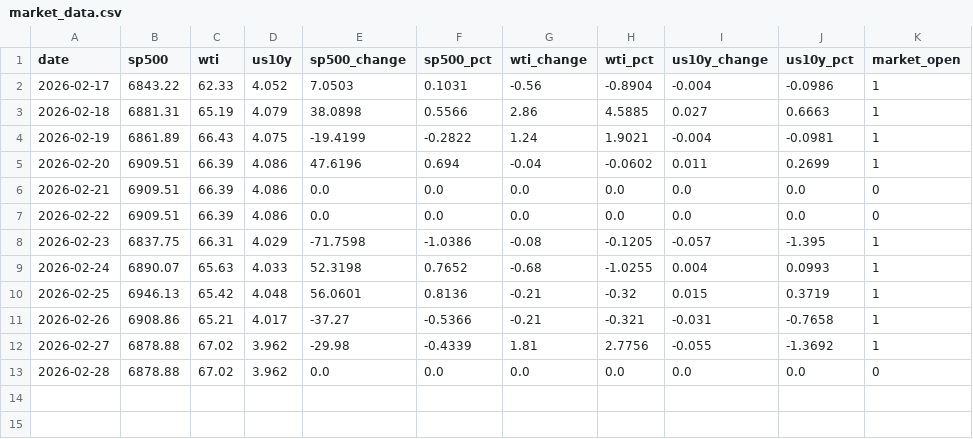
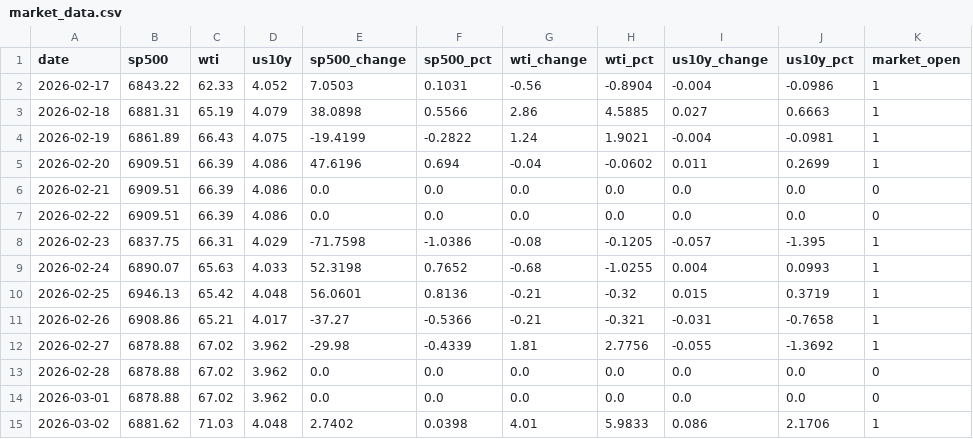
Before and after one commit to Sora4431/market-data, a CSV file: market_data.csv, drawn as a sheet; the diff names each change by its address in the sheet, - before the commit and + after, or states it on an @@ line.

```diff
--- a/market_data.csv
+++ b/market_data.csv
+row 14: 2026-03-01 | 6878.88 | 67.02 | 3.962 | 0.0 | 0.0 | 0.0 | 0.0 | 0.0 | 0.0 | 0
+row 15: 2026-03-02 | 6881.62 | 71.03 | 4.048 | 2.7402 | 0.0398 | 4.01 | 5.9833 | 0.086 | 2.1706 | 1
```
Also changed, not shown: 3 other files.
